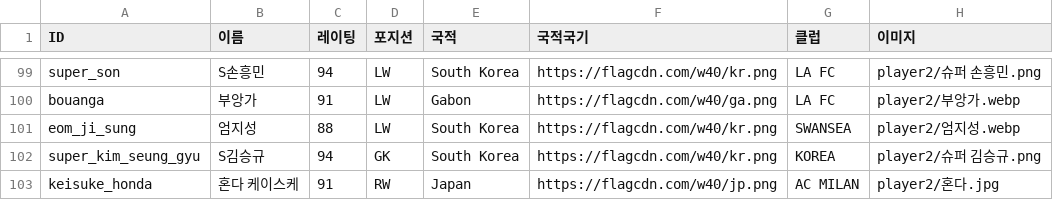
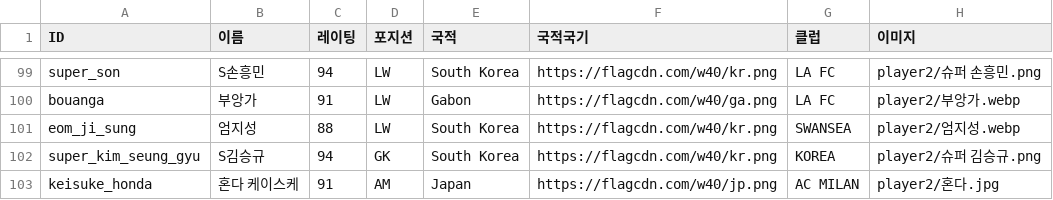
Before and after one commit to ooks19-cmyk/word, a CSV file: 선수데이터.csv, drawn as a sheet; only a part is shown, gaps mark what is left out; the diff names each change by its address in the sheet, - before the commit and + after, or states it on an @@ line.

```diff
--- a/선수데이터.csv
+++ b/선수데이터.csv
-D103 (포지션): RW
+D103 (포지션): AM
```
Also changed, not shown: 5 other files.
